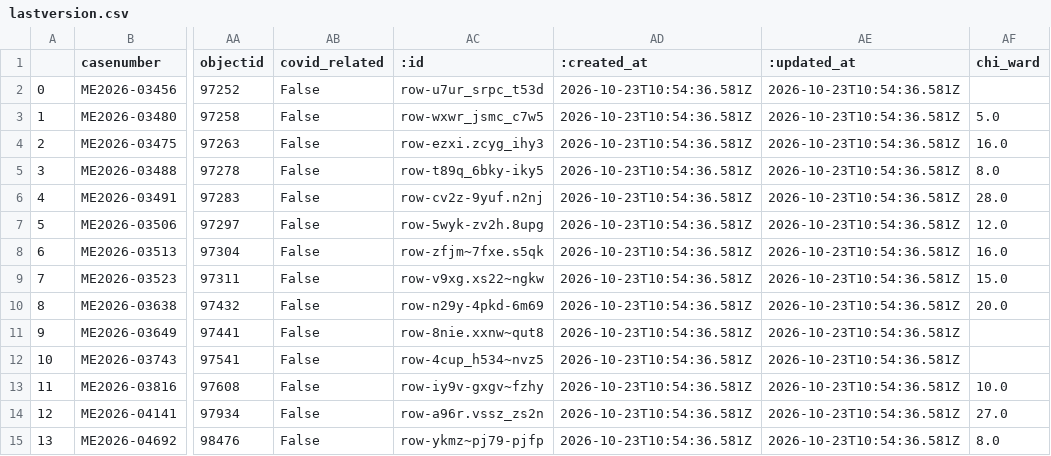
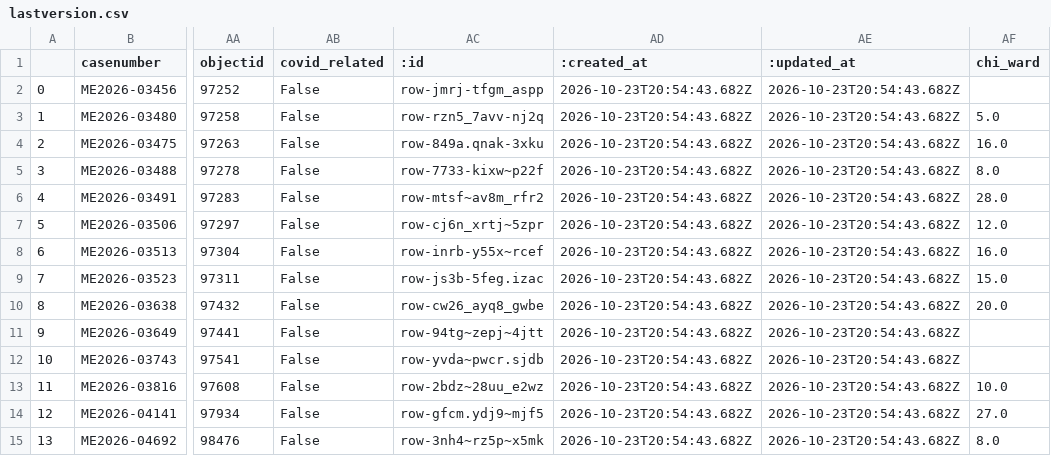
Before and after one commit to cam-rodriguez/cpm_heatbot, a CSV file: data/archive/lastversion.csv, drawn as a sheet; only a part is shown, gaps mark what is left out; the diff names each change by its address in the sheet, - before the commit and + after, or states it on an @@ line.

```diff
--- a/data/archive/lastversion.csv
+++ b/data/archive/lastversion.csv
-AC2 (:id): row-u7ur_srpc_t53d
+AC2 (:id): row-jmrj-tfgm_aspp
-AD2:AD15 (:created_at): 2026-10-23T10:54:36.581Z
+AD2:AD15 (:created_at): 2026-10-23T20:54:43.682Z
-AE2:AE15 (:updated_at): 2026-10-23T10:54:36.581Z
+AE2:AE15 (:updated_at): 2026-10-23T20:54:43.682Z
-AC3 (:id): row-wxwr_jsmc_c7w5
+AC3 (:id): row-rzn5_7avv-nj2q
-AC4 (:id): row-ezxi.zcyg_ihy3
+AC4 (:id): row-849a.qnak-3xku
-AC5 (:id): row-t89q_6bky-iky5
+AC5 (:id): row-7733-kixw~p22f
-AC6 (:id): row-cv2z-9yuf.n2nj
+AC6 (:id): row-mtsf~av8m_rfr2
-AC7 (:id): row-5wyk-zv2h.8upg
+AC7 (:id): row-cj6n_xrtj~5zpr
-AC8 (:id): row-zfjm~7fxe.s5qk
+AC8 (:id): row-inrb-y55x~rcef
-AC9 (:id): row-v9xg.xs22~ngkw
+AC9 (:id): row-js3b-5feg.izac
-AC10 (:id): row-n29y-4pkd-6m69
+AC10 (:id): row-cw26_ayq8_gwbe
-AC11 (:id): row-8nie.xxnw~qut8
+AC11 (:id): row-94tg~zepj~4jtt
-AC12 (:id): row-4cup_h534~nvz5
+AC12 (:id): row-yvda~pwcr.sjdb
-AC13 (:id): row-iy9v-gxgv~fzhy
+AC13 (:id): row-2bdz~28uu_e2wz
-AC14 (:id): row-a96r.vssz_zs2n
+AC14 (:id): row-gfcm.ydj9~mjf5
-AC15 (:id): row-ykmz~pj79-pjfp
+AC15 (:id): row-3nh4~rz5p~x5mk
```
Also changed, not shown: data/all_heatdeaths.csv.
